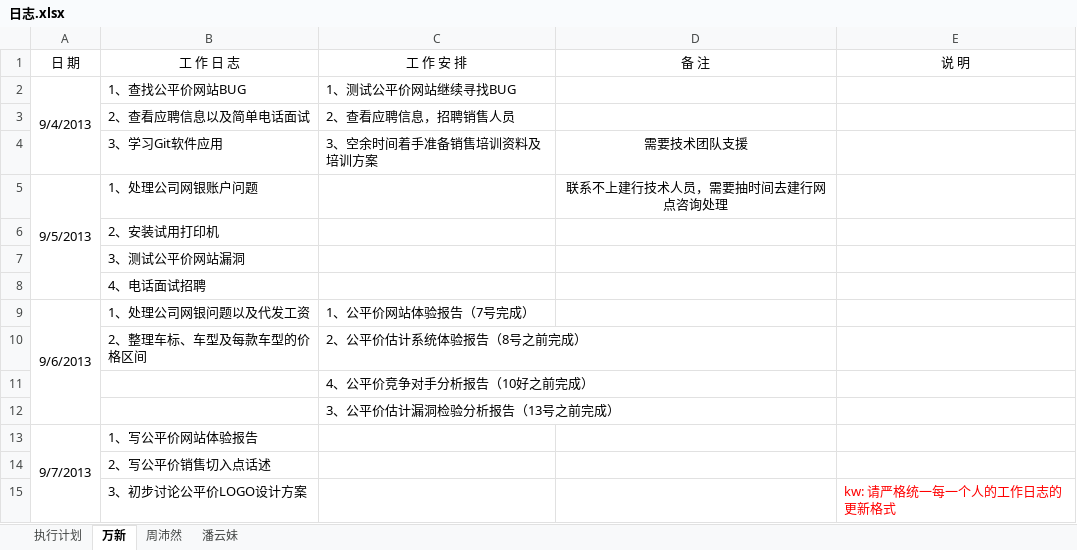
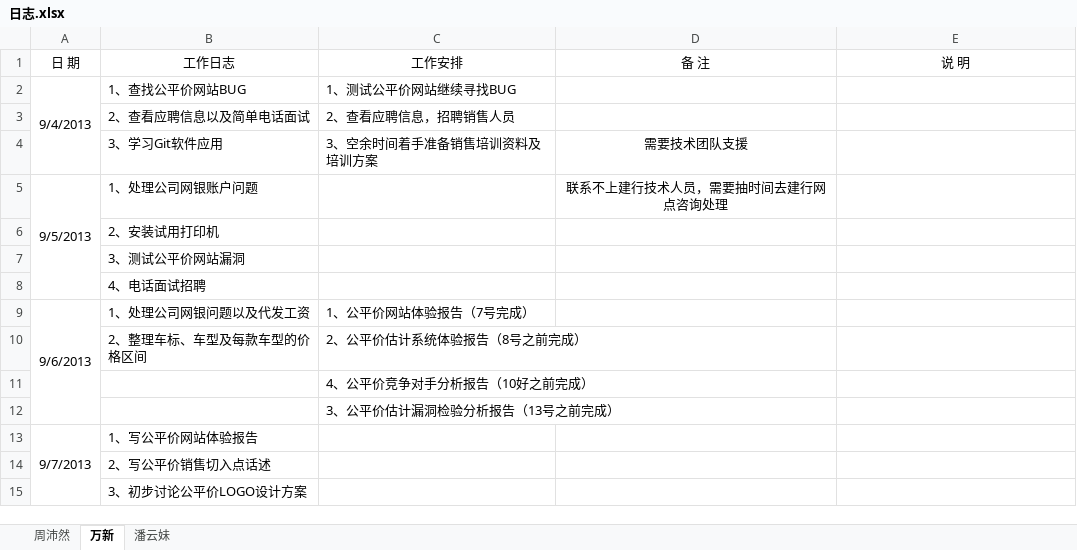
Before and after one commit to GPJxiaoshou/xiaoshou, an Excel workbook: 日志.xlsx, sheet 万新, drawn as a sheet; values as stored, in another font and other column widths than the file's, no borders; the diff names each change by its address in the sheet, - before the commit and + after, or states it on an @@ line.

```diff
--- a/日志.xlsx (sheet 万新)
+++ b/日志.xlsx (sheet 万新)
-sheet tab: 执行计划
@@ sheet tab order changed: 周沛然 | 万新 | 潘云妹 @@
-B1: 工 作 日 志
+B1: 工作日志
-C1: 工 作 安 排
+C1: 工作安排
-E15 (说 明): kw: 请严格统一每一个人的工作日志的更新格式
+E15 (说 明): (empty)
```
Also changed, not shown: sheet 周沛然, sheet 潘云妹.
